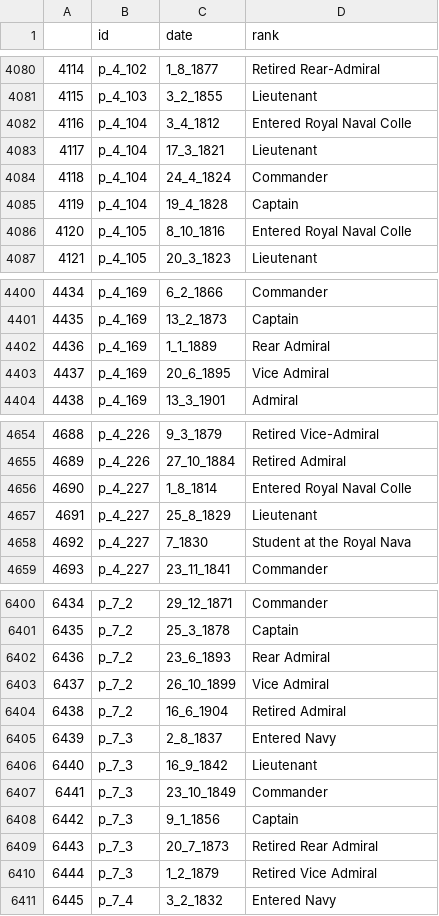
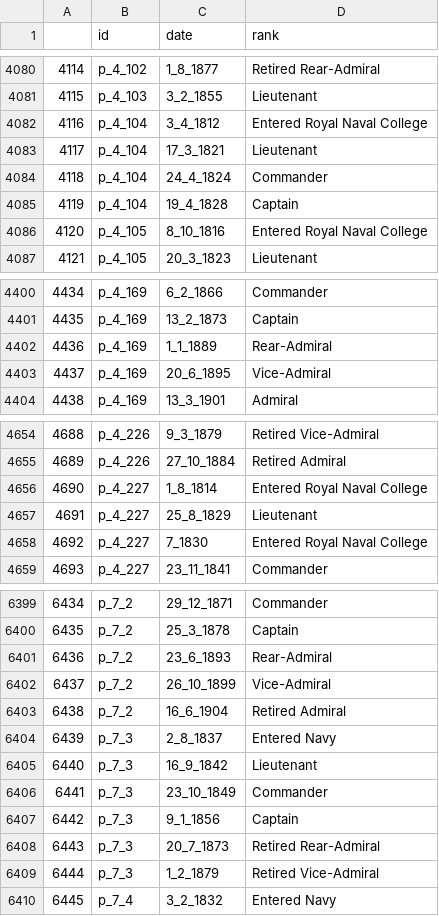
Before and after one commit to HackathonDH/RoyalNavy_2017, a CSV file: Webscraping/CSVs/ranks.csv, drawn as a sheet; only a part is shown, gaps mark what is left out; the diff covers the shown part only.

Commit message:
normalized spelling in ranks.csv

```diff
--- a/Webscraping/CSVs/ranks.csv
+++ b/Webscraping/CSVs/ranks.csv
@@ -4081,3 +4081,3 @@
 4115,p_4_103,3_2_1855,Lieutenant
-4116,p_4_104,3_4_1812,Entered Royal Naval Colle
+4116,p_4_104,3_4_1812,Entered Royal Naval College
 4117,p_4_104,17_3_1821,Lieutenant
@@ -4085,3 +4085,3 @@
 4119,p_4_104,19_4_1828,Captain
-4120,p_4_105,8_10_1816,Entered Royal Naval Colle
+4120,p_4_105,8_10_1816,Entered Royal Naval College
 4121,p_4_105,20_3_1823,Lieutenant
@@ -4401,4 +4401,4 @@
 4435,p_4_169,13_2_1873,Captain
-4436,p_4_169,1_1_1889,Rear Admiral
-4437,p_4_169,20_6_1895,Vice Admiral
+4436,p_4_169,1_1_1889,Rear-Admiral
+4437,p_4_169,20_6_1895,Vice-Admiral
 4438,p_4_169,13_3_1901,Admiral
@@ -4655,5 +4655,5 @@
 4689,p_4_226,27_10_1884,Retired Admiral
-4690,p_4_227,1_8_1814,Entered Royal Naval Colle
+4690,p_4_227,1_8_1814,Entered Royal Naval College
 4691,p_4_227,25_8_1829,Lieutenant
-4692,p_4_227,7_1830,Student at the Royal Nava
+4692,p_4_227,7_1830,Entered Royal Naval College
 4693,p_4_227,23_11_1841,Commander
@@ -6401,4 +6400,4 @@
 6435,p_7_2,25_3_1878,Captain
-6436,p_7_2,23_6_1893,Rear Admiral
-6437,p_7_2,26_10_1899,Vice Admiral
+6436,p_7_2,23_6_1893,Rear-Admiral
+6437,p_7_2,26_10_1899,Vice-Admiral
 6438,p_7_2,16_6_1904,Retired Admiral
@@ -6408,4 +6407,4 @@
 6442,p_7_3,9_1_1856,Captain
-6443,p_7_3,20_7_1873,Retired Rear Admiral
-6444,p_7_3,1_2_1879,Retired Vice Admiral
+6443,p_7_3,20_7_1873,Retired Rear-Admiral
+6444,p_7_3,1_2_1879,Retired Vice-Admiral
 6445,p_7_4,3_2_1832,Entered Navy
```
Also changed, not shown: 1 removed row and 90 edited cells elsewhere in this file.
